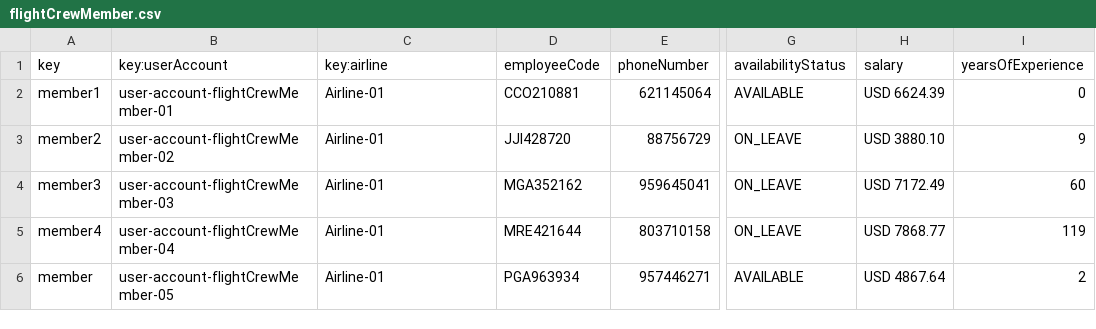
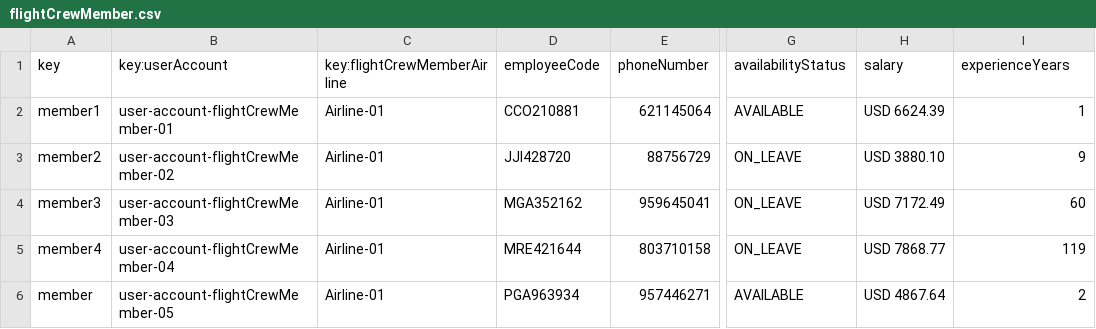
Before and after one commit to sfernandez07/DP2-C.004, a CSV file: src/main/resources/WEB-INF/data/sample/flightCrewMember.csv, drawn as a sheet; only a part is shown, gaps mark what is left out; the diff names each change by its address in the sheet, - before the commit and + after, or states it on an @@ line.

```diff
--- a/src/main/resources/WEB-INF/data/sample/flightCrewMember.csv
+++ b/src/main/resources/WEB-INF/data/sample/flightCrewMember.csv
-C1: key:airline
+C1: key:flightCrewMemberAirline
-I1: yearsOfExperience
+I1: experienceYears
-I2 (experienceYears): 0
+I2 (experienceYears): 1
```
Also changed, not shown: 26 other files.
